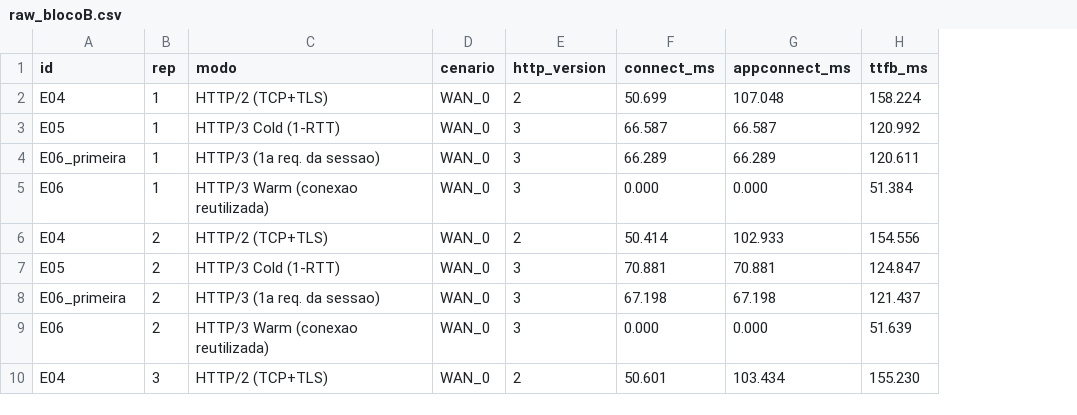
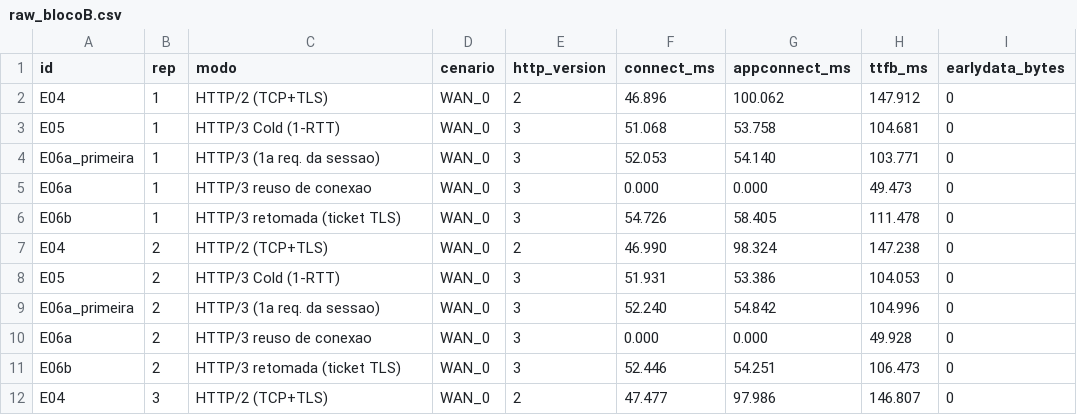
Before and after one commit to Maju-sousa/Redes_II_trabalho_final, a CSV file: results/raw_blocoB.csv, drawn as a sheet; only a part is shown; addresses are those after the commit; the diff covers the shown part only; the diff names each change by its address in the sheet, - before the commit and + after, or states it on an @@ line.

Commit message:
Resultados finais (5 repeticoes)

```diff
--- a/results/raw_blocoB.csv
+++ b/results/raw_blocoB.csv
+column I (earlydata_bytes), rows 2-5: all 0; rows 7-10: all 0; row 12: 0
-F2 (connect_ms): 50.699
+F2 (connect_ms): 46.896
-G2 (appconnect_ms): 107.048
+G2 (appconnect_ms): 100.062
-H2 (ttfb_ms): 158.224
+H2 (ttfb_ms): 147.912
-F3 (connect_ms): 66.587
+F3 (connect_ms): 51.068
-G3 (appconnect_ms): 66.587
+G3 (appconnect_ms): 53.758
-H3 (ttfb_ms): 120.992
+H3 (ttfb_ms): 104.681
-A4 (id): E06_primeira
+A4 (id): E06a_primeira
-F4 (connect_ms): 66.289
+F4 (connect_ms): 52.053
-G4 (appconnect_ms): 66.289
+G4 (appconnect_ms): 54.140
-H4 (ttfb_ms): 120.611
+H4 (ttfb_ms): 103.771
-A5 (id): E06
+A5 (id): E06a
-C5 (modo): HTTP/3 Warm (conexao reutilizada)
+C5 (modo): HTTP/3 reuso de conexao
-H5 (ttfb_ms): 51.384
+H5 (ttfb_ms): 49.473
+row 6: E06b | 1 | HTTP/3 retomada (ticket TLS) | WAN_0 | 3 | 54.726 | 58.405 | 111.478 | 0
-F7 (connect_ms): 50.414
+F7 (connect_ms): 46.990
-G7 (appconnect_ms): 102.933
+G7 (appconnect_ms): 98.324
-H7 (ttfb_ms): 154.556
+H7 (ttfb_ms): 147.238
-F8 (connect_ms): 70.881
+F8 (connect_ms): 51.931
-G8 (appconnect_ms): 70.881
+G8 (appconnect_ms): 53.386
-H8 (ttfb_ms): 124.847
+H8 (ttfb_ms): 104.053
-A9 (id): E06_primeira
+A9 (id): E06a_primeira
-F9 (connect_ms): 67.198
+F9 (connect_ms): 52.240
-G9 (appconnect_ms): 67.198
+G9 (appconnect_ms): 54.842
-H9 (ttfb_ms): 121.437
+H9 (ttfb_ms): 104.996
-A10 (id): E06
+A10 (id): E06a
-C10 (modo): HTTP/3 Warm (conexao reutilizada)
+C10 (modo): HTTP/3 reuso de conexao
-H10 (ttfb_ms): 51.639
+H10 (ttfb_ms): 49.928
+row 11: E06b | 2 | HTTP/3 retomada (ticket TLS) | WAN_0 | 3 | 52.446 | 54.251 | 106.473 | 0
-F12 (connect_ms): 50.601
+F12 (connect_ms): 47.477
-G12 (appconnect_ms): 103.434
+G12 (appconnect_ms): 97.986
-H12 (ttfb_ms): 155.230
+H12 (ttfb_ms): 146.807
```
Also changed, not shown: 3 added rows and 36 edited cells elsewhere in this file, results/raw_blocoA.csv, results/resumo_blocoA.csv, 33 other files.
